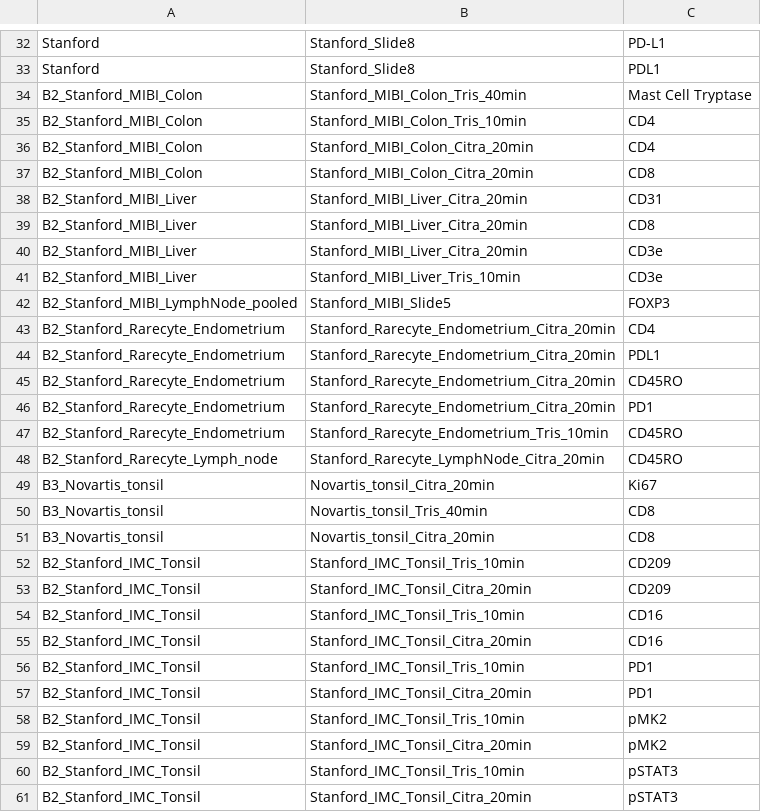
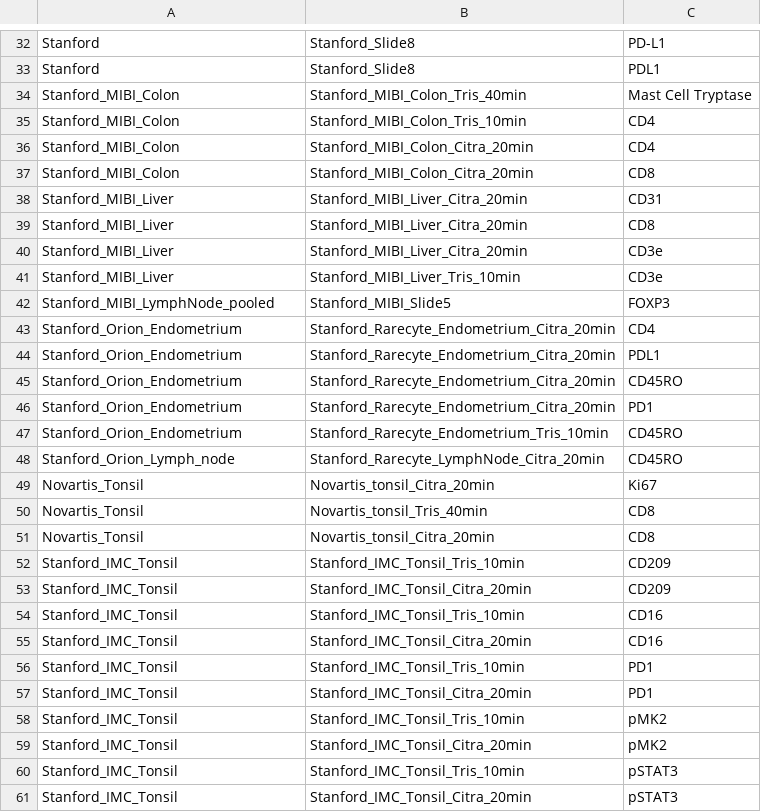
Before and after one commit to SizunJiangLab/Benchmarking_tissue_preparation, a CSV file: data_cellXpress/Slide_exclude_markers.csv, drawn as a sheet; only a part is shown, gaps mark what is left out; the diff covers the shown part only.

```diff
--- a/data_cellXpress/Slide_exclude_markers.csv
+++ b/data_cellXpress/Slide_exclude_markers.csv
@@ -33,29 +33,29 @@ Stanford,Stanford_Slide8,PD-L1
 Stanford,Stanford_Slide8,PDL1
-B2_Stanford_MIBI_Colon,Stanford_MIBI_Colon_Tris_40min,Mast Cell Tryptase
-B2_Stanford_MIBI_Colon,Stanford_MIBI_Colon_Tris_10min,CD4
-B2_Stanford_MIBI_Colon,Stanford_MIBI_Colon_Citra_20min,CD4
-B2_Stanford_MIBI_Colon,Stanford_MIBI_Colon_Citra_20min,CD8
-B2_Stanford_MIBI_Liver,Stanford_MIBI_Liver_Citra_20min,CD31
-B2_Stanford_MIBI_Liver,Stanford_MIBI_Liver_Citra_20min,CD8
-B2_Stanford_MIBI_Liver,Stanford_MIBI_Liver_Citra_20min,CD3e
-B2_Stanford_MIBI_Liver,Stanford_MIBI_Liver_Tris_10min,CD3e
-B2_Stanford_MIBI_LymphNode_pooled,Stanford_MIBI_Slide5,FOXP3
-B2_Stanford_Rarecyte_Endometrium,Stanford_Rarecyte_Endometrium_Citra_20min,CD4
-B2_Stanford_Rarecyte_Endometrium,Stanford_Rarecyte_Endometrium_Citra_20min,PDL1
-B2_Stanford_Rarecyte_Endometrium,Stanford_Rarecyte_Endometrium_Citra_20min,CD45RO
-B2_Stanford_Rarecyte_Endometrium,Stanford_Rarecyte_Endometrium_Citra_20min,PD1
-B2_Stanford_Rarecyte_Endometrium,Stanford_Rarecyte_Endometrium_Tris_10min,CD45RO
-B2_Stanford_Rarecyte_Lymph_node,Stanford_Rarecyte_LymphNode_Citra_20min,CD45RO
-B3_Novartis_tonsil,Novartis_tonsil_Citra_20min,Ki67
-B3_Novartis_tonsil,Novartis_tonsil_Tris_40min,CD8
-B3_Novartis_tonsil,Novartis_tonsil_Citra_20min,CD8
-B2_Stanford_IMC_Tonsil,Stanford_IMC_Tonsil_Tris_10min,CD209
-B2_Stanford_IMC_Tonsil,Stanford_IMC_Tonsil_Citra_20min,CD209
-B2_Stanford_IMC_Tonsil,Stanford_IMC_Tonsil_Tris_10min,CD16
-B2_Stanford_IMC_Tonsil,Stanford_IMC_Tonsil_Citra_20min,CD16
-B2_Stanford_IMC_Tonsil,Stanford_IMC_Tonsil_Tris_10min,PD1
-B2_Stanford_IMC_Tonsil,Stanford_IMC_Tonsil_Citra_20min,PD1
-B2_Stanford_IMC_Tonsil,Stanford_IMC_Tonsil_Tris_10min,pMK2
-B2_Stanford_IMC_Tonsil,Stanford_IMC_Tonsil_Citra_20min,pMK2
-B2_Stanford_IMC_Tonsil,Stanford_IMC_Tonsil_Tris_10min,pSTAT3
-B2_Stanford_IMC_Tonsil,Stanford_IMC_Tonsil_Citra_20min,pSTAT3
+Stanford_MIBI_Colon,Stanford_MIBI_Colon_Tris_40min,Mast Cell Tryptase
+Stanford_MIBI_Colon,Stanford_MIBI_Colon_Tris_10min,CD4
+Stanford_MIBI_Colon,Stanford_MIBI_Colon_Citra_20min,CD4
+Stanford_MIBI_Colon,Stanford_MIBI_Colon_Citra_20min,CD8
+Stanford_MIBI_Liver,Stanford_MIBI_Liver_Citra_20min,CD31
+Stanford_MIBI_Liver,Stanford_MIBI_Liver_Citra_20min,CD8
+Stanford_MIBI_Liver,Stanford_MIBI_Liver_Citra_20min,CD3e
+Stanford_MIBI_Liver,Stanford_MIBI_Liver_Tris_10min,CD3e
+Stanford_MIBI_LymphNode_pooled,Stanford_MIBI_Slide5,FOXP3
+Stanford_Orion_Endometrium,Stanford_Rarecyte_Endometrium_Citra_20min,CD4
+Stanford_Orion_Endometrium,Stanford_Rarecyte_Endometrium_Citra_20min,PDL1
+Stanford_Orion_Endometrium,Stanford_Rarecyte_Endometrium_Citra_20min,CD45RO
+Stanford_Orion_Endometrium,Stanford_Rarecyte_Endometrium_Citra_20min,PD1
+Stanford_Orion_Endometrium,Stanford_Rarecyte_Endometrium_Tris_10min,CD45RO
+Stanford_Orion_Lymph_node,Stanford_Rarecyte_LymphNode_Citra_20min,CD45RO
+Novartis_Tonsil,Novartis_tonsil_Citra_20min,Ki67
+Novartis_Tonsil,Novartis_tonsil_Tris_40min,CD8
+Novartis_Tonsil,Novartis_tonsil_Citra_20min,CD8
+Stanford_IMC_Tonsil,Stanford_IMC_Tonsil_Tris_10min,CD209
+Stanford_IMC_Tonsil,Stanford_IMC_Tonsil_Citra_20min,CD209
+Stanford_IMC_Tonsil,Stanford_IMC_Tonsil_Tris_10min,CD16
+Stanford_IMC_Tonsil,Stanford_IMC_Tonsil_Citra_20min,CD16
+Stanford_IMC_Tonsil,Stanford_IMC_Tonsil_Tris_10min,PD1
+Stanford_IMC_Tonsil,Stanford_IMC_Tonsil_Citra_20min,PD1
+Stanford_IMC_Tonsil,Stanford_IMC_Tonsil_Tris_10min,pMK2
+Stanford_IMC_Tonsil,Stanford_IMC_Tonsil_Citra_20min,pMK2
+Stanford_IMC_Tonsil,Stanford_IMC_Tonsil_Tris_10min,pSTAT3
+Stanford_IMC_Tonsil,Stanford_IMC_Tonsil_Citra_20min,pSTAT3
```
Also changed, not shown: 4 edited cells elsewhere in this file, data_cellXpress/Slide_metadata.csv, data_cellXpress/Slide_remove_markers.csv, 23 other files.
